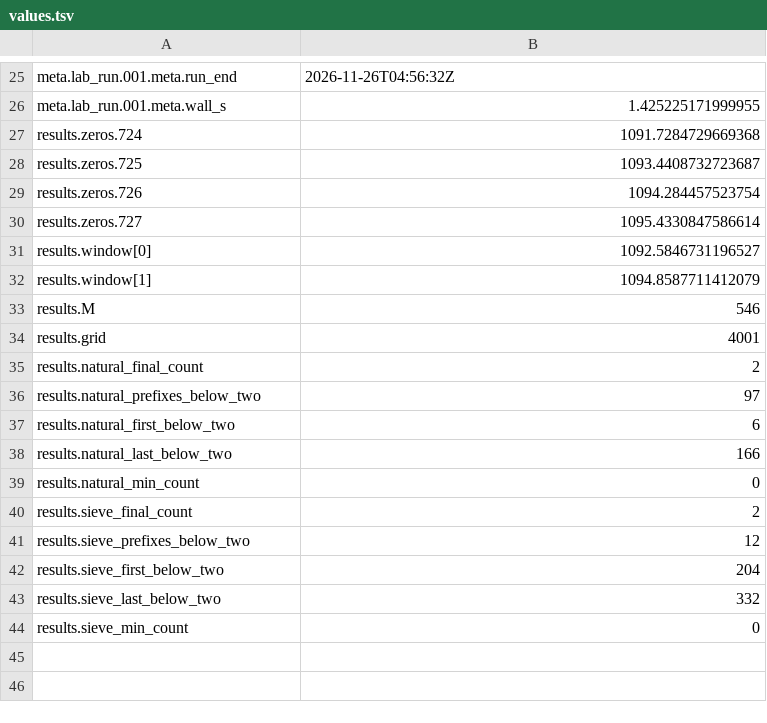
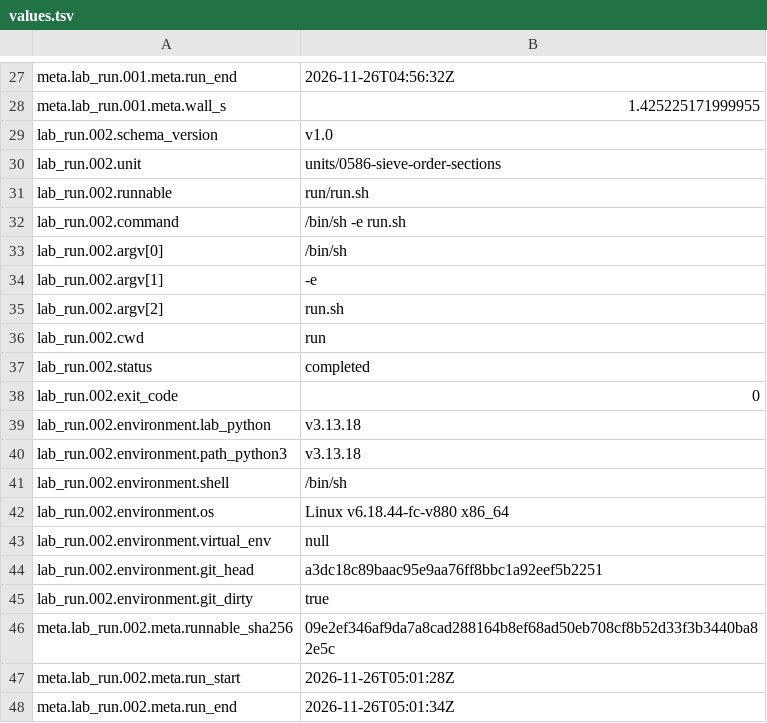
Before and after one commit to juliansambranojr/Primebeat_081426, a TSV file: units/0586-sieve-order-sections/values.tsv, drawn as a sheet; only a part is shown, gaps mark what is left out; the shorter side is filled out with more unchanged rows; the diff covers the shown part only.

```diff
--- a/units/0586-sieve-order-sections/values.tsv
+++ b/units/0586-sieve-order-sections/values.tsv
@@ -26 +28,21 @@ meta.lab_run.001.meta.run_end	"2026-11-26T04:56:32Z"
 meta.lab_run.001.meta.wall_s	1.425225171999955
+lab_run.002.schema_version	"v1.0"
+lab_run.002.unit	"units/0586-sieve-order-sections"
+lab_run.002.runnable	"run/run.sh"
+lab_run.002.command	"/bin/sh -e run.sh"
+lab_run.002.argv[0]	"/bin/sh"
+lab_run.002.argv[1]	"-e"
+lab_run.002.argv[2]	"run.sh"
+lab_run.002.cwd	"run"
+lab_run.002.status	"completed"
+lab_run.002.exit_code	0
+lab_run.002.environment.lab_python	"v3.13.18"
+lab_run.002.environment.path_python3	"v3.13.18"
+lab_run.002.environment.shell	"/bin/sh"
+lab_run.002.environment.os	"Linux v6.18.44-fc-v880 x86_64"
+lab_run.002.environment.virtual_env	null
+lab_run.002.environment.git_head	"a3dc18c89baac95e9aa76ff8bbc1a92eef5b2251"
+lab_run.002.environment.git_dirty	true
+meta.lab_run.002.meta.runnable_sha256	"09e2ef346af9da7a8cad288164b8ef68ad50eb708cf8b52d33f3b3440ba82e5c"
+meta.lab_run.002.meta.run_start	"2026-11-26T05:01:28Z"
+meta.lab_run.002.meta.run_end	"2026-11-26T05:01:34Z"
```
Also changed, not shown: 39 added rows elsewhere in this file, 6 other files.
